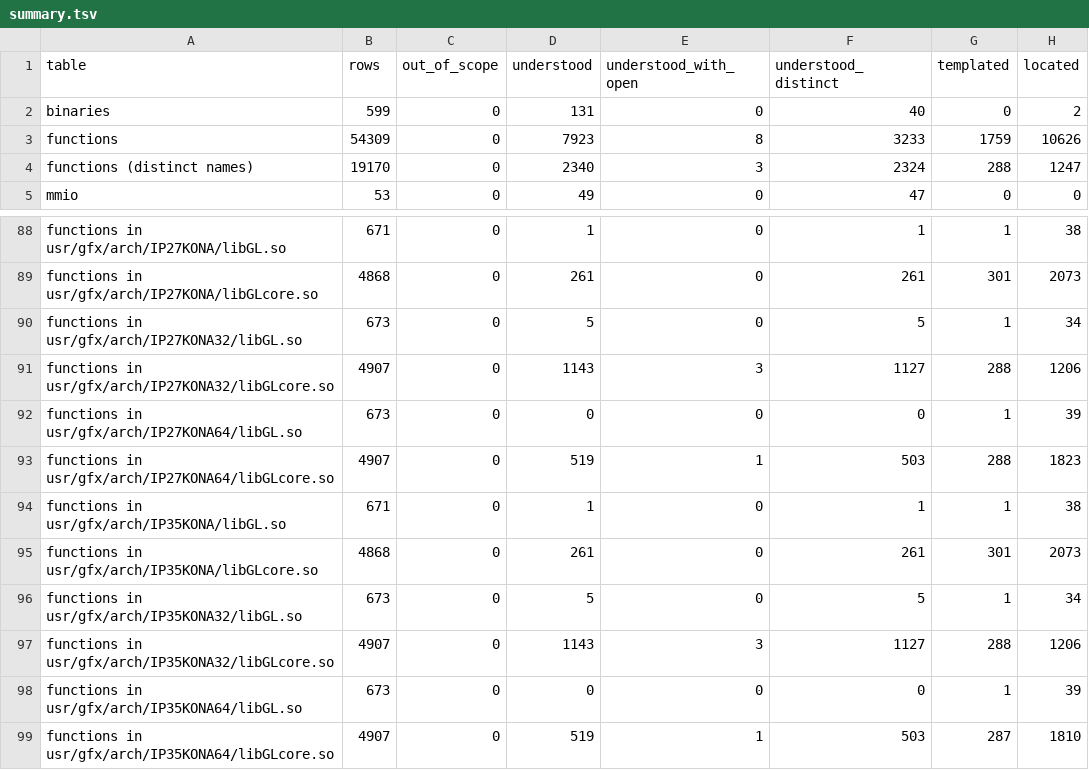
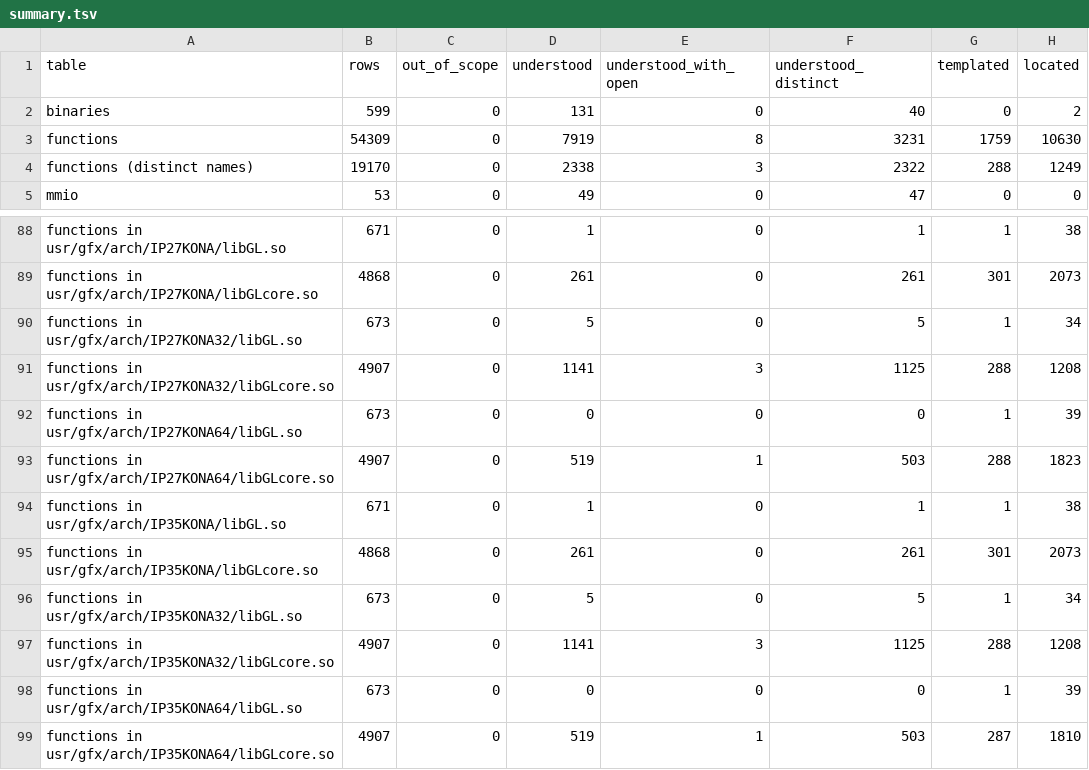
Before and after one commit to jamesbraid/kona, a TSV file: docs/inventory/summary.tsv, drawn as a sheet; only a part is shown, gaps mark what is left out; the diff names each change by its address in the sheet, - before the commit and + after, or states it on an @@ line.

Commit message:
docs: confirm an unpublished source file sample-implementation entries against the public body

```diff
--- a/docs/inventory/summary.tsv
+++ b/docs/inventory/summary.tsv
-D3 (understood): 7923
+D3 (understood): 7919
-F3 (understood_distinct): 3233
+F3 (understood_distinct): 3231
-H3 (located): 10626
+H3 (located): 10630
-D4 (understood): 2340
+D4 (understood): 2338
-F4 (understood_distinct): 2324
+F4 (understood_distinct): 2322
-H4 (located): 1247
+H4 (located): 1249
-D91 (understood): 1143
+D91 (understood): 1141
-F91 (understood_distinct): 1127
+F91 (understood_distinct): 1125
-H91 (located): 1206
+H91 (located): 1208
-D97 (understood): 1143
+D97 (understood): 1141
-F97 (understood_distinct): 1127
+F97 (understood_distinct): 1125
-H97 (located): 1206
+H97 (located): 1208
```
Also changed, not shown: 3 other files.
